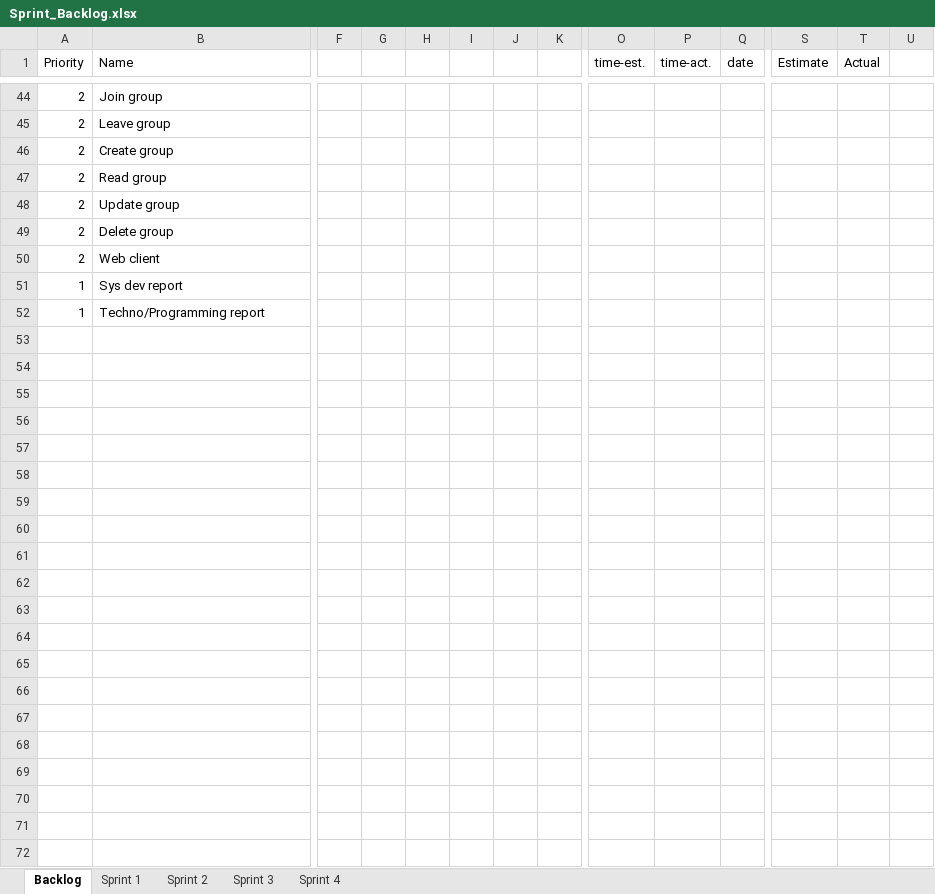
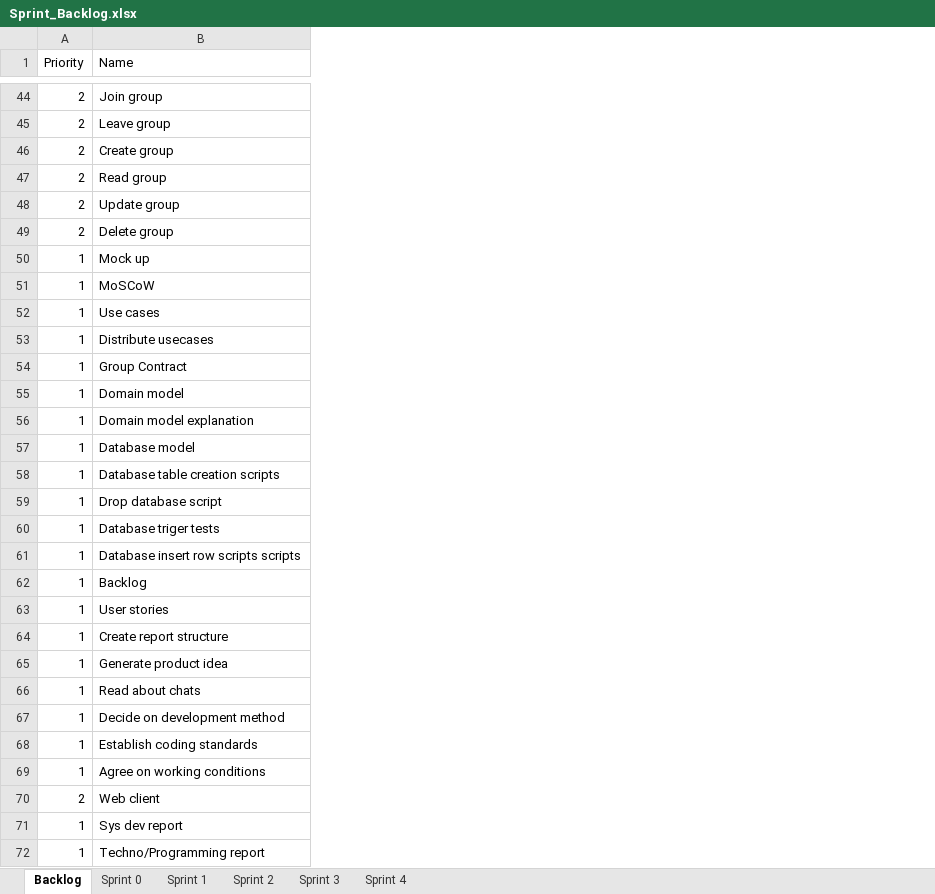
Before and after one commit to bubriks/Turakas, an Excel workbook: project/SystemDev/Sprint_Backlog.xlsx, sheet Backlog, drawn as a sheet; only a part is shown, gaps mark what is left out; values as stored, in another font and other column widths than the file's, no borders; charts and pictures not drawn; removed rows and columns are numbered as before the commit, all else as after; rows hold the shown columns only; the diff covers the shown part only; the diff names each change by its address in the sheet, - before the commit and + after, or states it on an @@ line.

```diff
--- a/project/SystemDev/Sprint_Backlog.xlsx (sheet Backlog)
+++ b/project/SystemDev/Sprint_Backlog.xlsx (sheet Backlog)
+sheet tab: Sprint 0
-column F, empty
-column G, empty
-column H, empty
-column I, empty
-column J, empty
-column K, empty
-column O (time-est.), empty
-column P (time-act.), empty
-column Q (date), empty
-column S (Estimate), empty
-column T (Actual), empty
-column U, empty
+row 50: 1 | Mock up
+row 51: 1 | MoSCoW
+row 52: 1 | Use cases
+row 53: 1 | Distribute usecases
+row 54: 1 | Group Contract
+row 55: 1 | Domain model
+row 56: 1 | Domain model explanation
+row 57: 1 | Database model
+row 58: 1 | Database table creation scripts
+row 59: 1 | Drop database script
+row 60: 1 | Database triger tests
+row 61: 1 | Database insert row scripts scripts
+row 62: 1 | Backlog
+row 63: 1 | User stories
+row 64: 1 | Create report structure
+row 65: 1 | Generate product idea
+row 66: 1 | Read about chats
+row 67: 1 | Decide on development method
+row 68: 1 | Establish coding standards
+row 69: 1 | Agree on working conditions
```
Also changed, not shown: 4 removed columns elsewhere in this sheet, sheet Sprint 2, charts or pictures, 3 other files.
